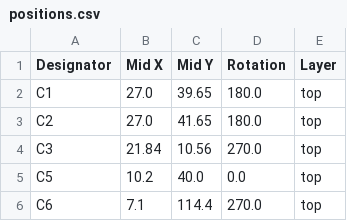
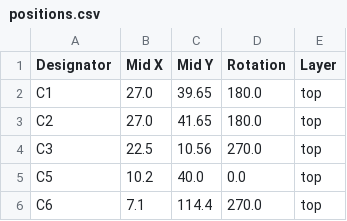
Before and after one commit to alxgmpr/chipshouter-picoemp, a CSV file: hardware/rev2026/production/positions.csv, drawn as a sheet; only a part is shown.

```diff
--- a/hardware/rev2026/production/positions.csv
+++ b/hardware/rev2026/production/positions.csv
@@ -3,3 +3,3 @@ C1,27.0,39.65,180.0,top
 C2,27.0,41.65,180.0,top
-C3,21.84,10.56,270.0,top
+C3,22.5,10.56,270.0,top
 C5,10.2,40.0,0.0,top
```
Also changed, not shown: hardware/rev2026/production/bom.csv, 4 other files.
